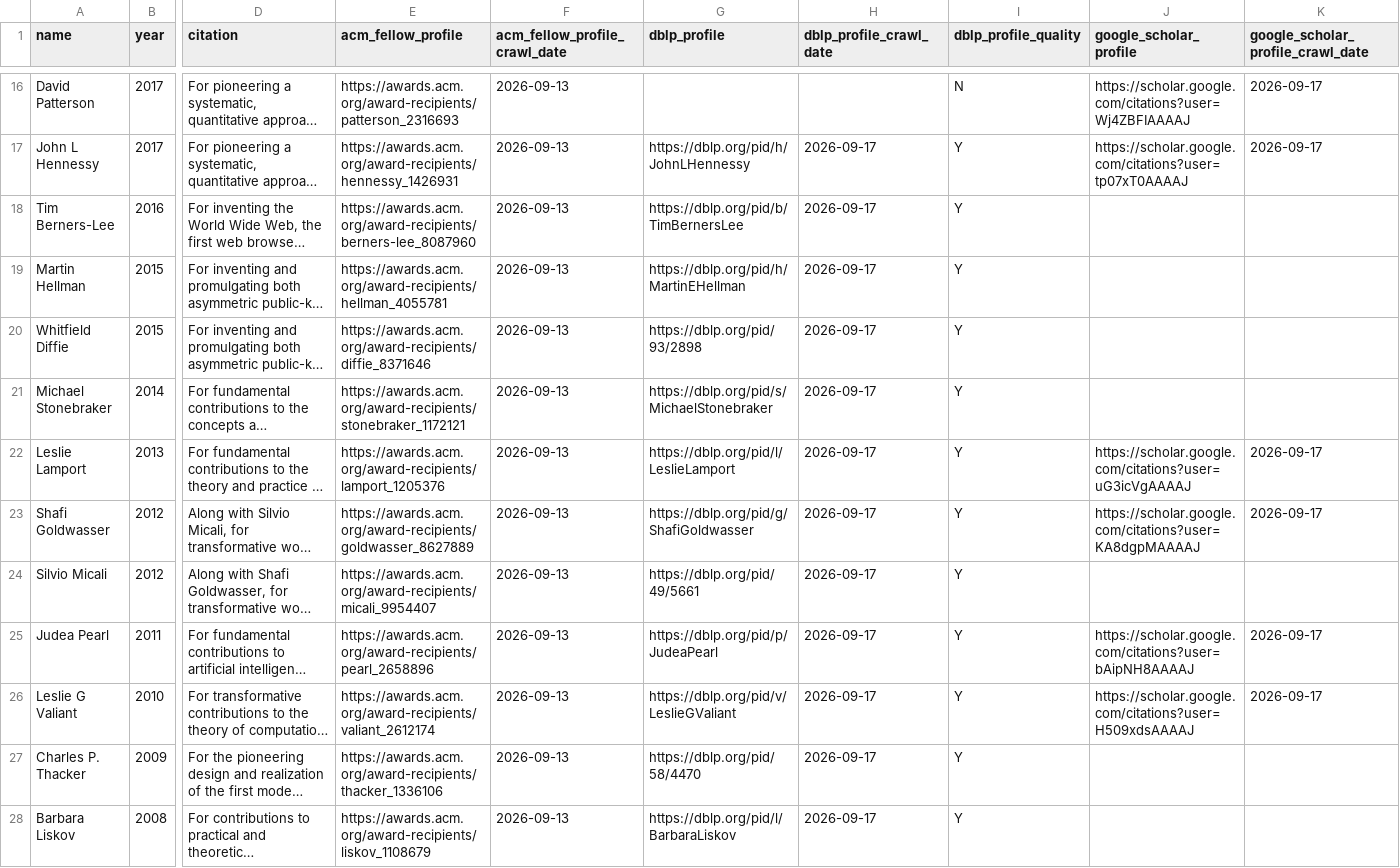
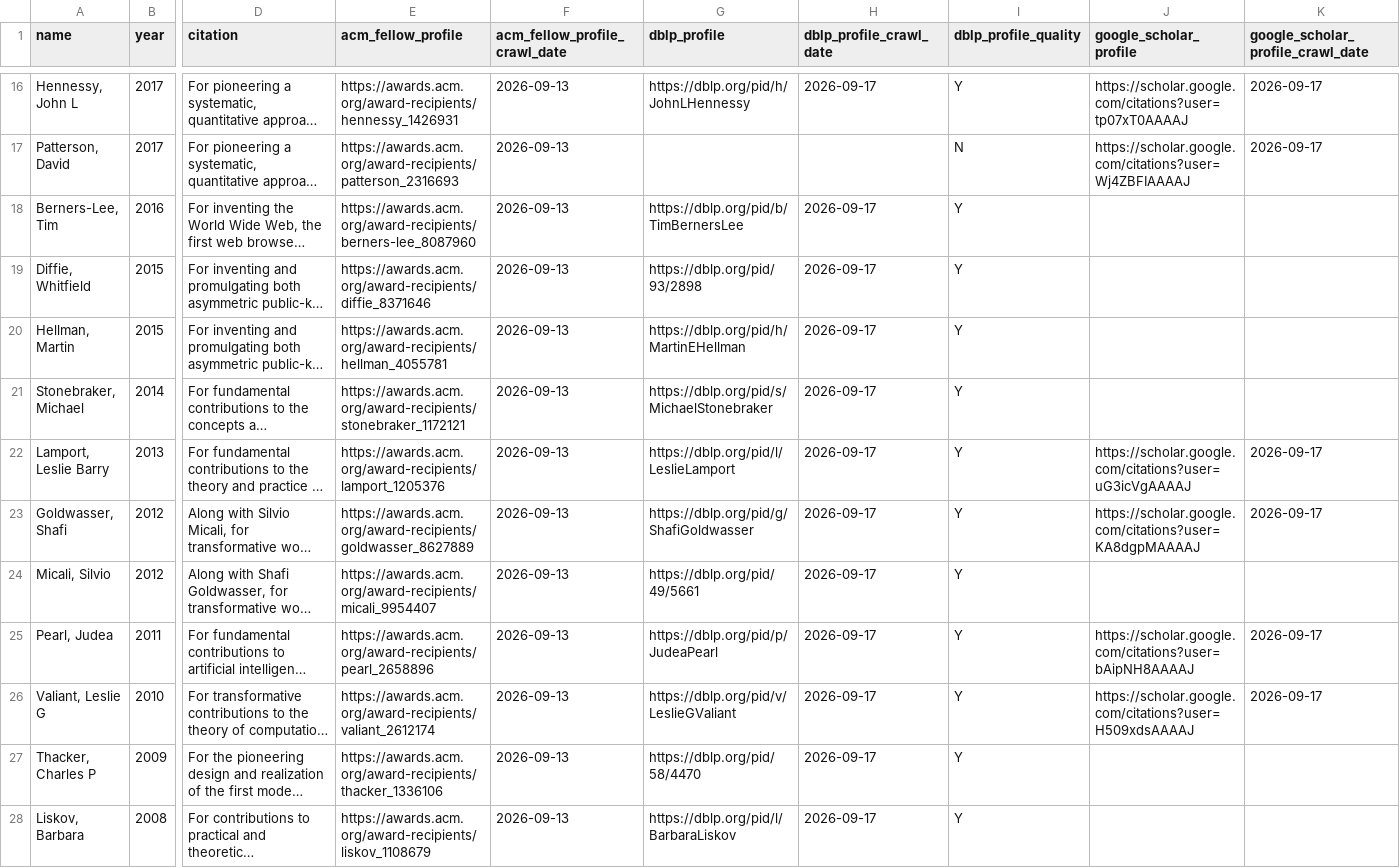
Before and after one commit to lintool/cs-big-cows, a CSV file: data/turing_award_winners.csv, drawn as a sheet; only a part is shown, gaps mark what is left out; long unchanged cells end in …; the diff covers the shown part only; the diff names each change by its address in the sheet, - before the commit and + after, or states it on an @@ line.

```diff
--- a/data/turing_award_winners.csv
+++ b/data/turing_award_winners.csv
-A16 (name): David Patterson
+A16 (name): Hennessy, John L
-E16 (acm_fellow_profile): https://awards.acm.org/award-recipients/patterson_2316693
+E16 (acm_fellow_profile): https://awards.acm.org/award-recipients/hennessy_1426931
-G16 (dblp_profile): (empty)
+G16 (dblp_profile): https://dblp.org/pid/h/JohnLHennessy
-H16 (dblp_profile_crawl_date): (empty)
+H16 (dblp_profile_crawl_date): 2026-09-17
-I16 (dblp_profile_quality): N
+I16 (dblp_profile_quality): Y
-J16 (google_scholar_profile): https://scholar.google.com/citations?user=Wj4ZBFIAAAAJ
+J16 (google_scholar_profile): https://scholar.google.com/citations?user=tp07xT0AAAAJ
-A17 (name): John L Hennessy
+A17 (name): Patterson, David
-E17 (acm_fellow_profile): https://awards.acm.org/award-recipients/hennessy_1426931
+E17 (acm_fellow_profile): https://awards.acm.org/award-recipients/patterson_2316693
-G17 (dblp_profile): https://dblp.org/pid/h/JohnLHennessy
+G17 (dblp_profile): (empty)
-H17 (dblp_profile_crawl_date): 2026-09-17
+H17 (dblp_profile_crawl_date): (empty)
-I17 (dblp_profile_quality): Y
+I17 (dblp_profile_quality): N
-J17 (google_scholar_profile): https://scholar.google.com/citations?user=tp07xT0AAAAJ
+J17 (google_scholar_profile): https://scholar.google.com/citations?user=Wj4ZBFIAAAAJ
-A18 (name): Tim Berners-Lee
+A18 (name): Berners-Lee, Tim
-A19 (name): Martin Hellman
+A19 (name): Diffie, Whitfield
-E19 (acm_fellow_profile): https://awards.acm.org/award-recipients/hellman_4055781
+E19 (acm_fellow_profile): https://awards.acm.org/award-recipients/diffie_8371646
-G19 (dblp_profile): https://dblp.org/pid/h/MartinEHellman
+G19 (dblp_profile): https://dblp.org/pid/93/2898
-A20 (name): Whitfield Diffie
+A20 (name): Hellman, Martin
-E20 (acm_fellow_profile): https://awards.acm.org/award-recipients/diffie_8371646
+E20 (acm_fellow_profile): https://awards.acm.org/award-recipients/hellman_4055781
-G20 (dblp_profile): https://dblp.org/pid/93/2898
+G20 (dblp_profile): https://dblp.org/pid/h/MartinEHellman
-A21 (name): Michael Stonebraker
+A21 (name): Stonebraker, Michael
-A22 (name): Leslie Lamport
+A22 (name): Lamport, Leslie Barry
-A23 (name): Shafi Goldwasser
+A23 (name): Goldwasser, Shafi
-A24 (name): Silvio Micali
+A24 (name): Micali, Silvio
-A25 (name): Judea Pearl
+A25 (name): Pearl, Judea
-A26 (name): Leslie G Valiant
+A26 (name): Valiant, Leslie G
-A27 (name): Charles P. Thacker
+A27 (name): Thacker, Charles P
-A28 (name): Barbara Liskov
+A28 (name): Liskov, Barbara
```
Also changed, not shown: 134 edited cells elsewhere in this file, data/acm_fellows.csv, 19 other files.
